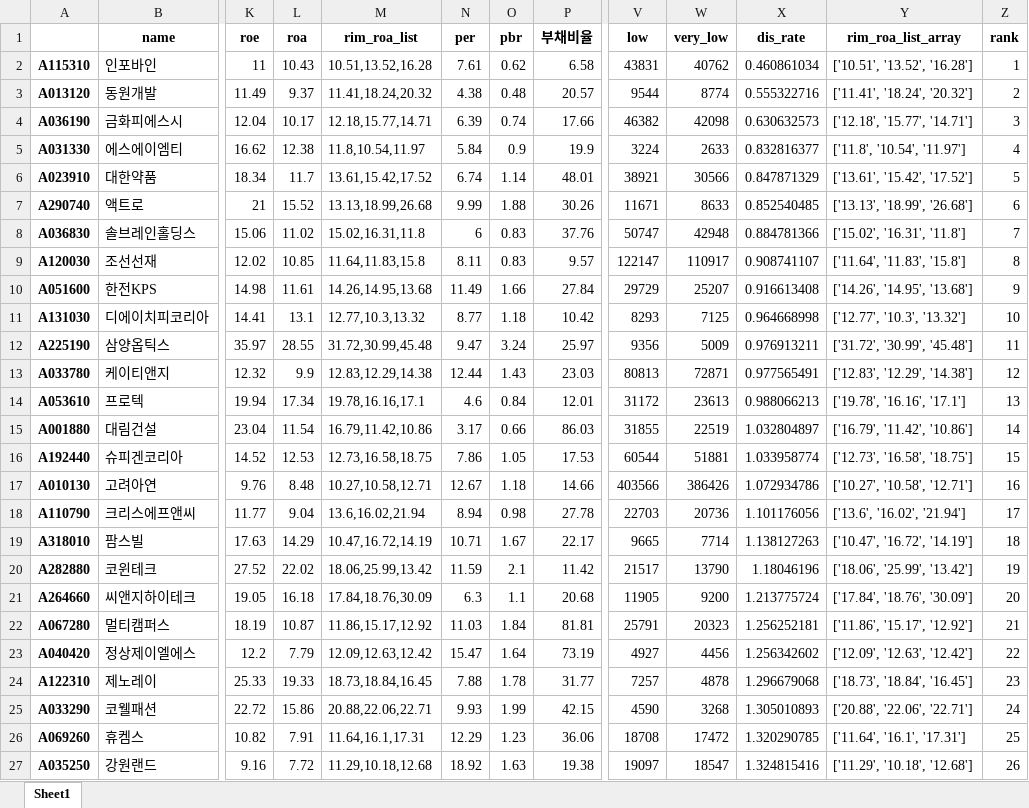
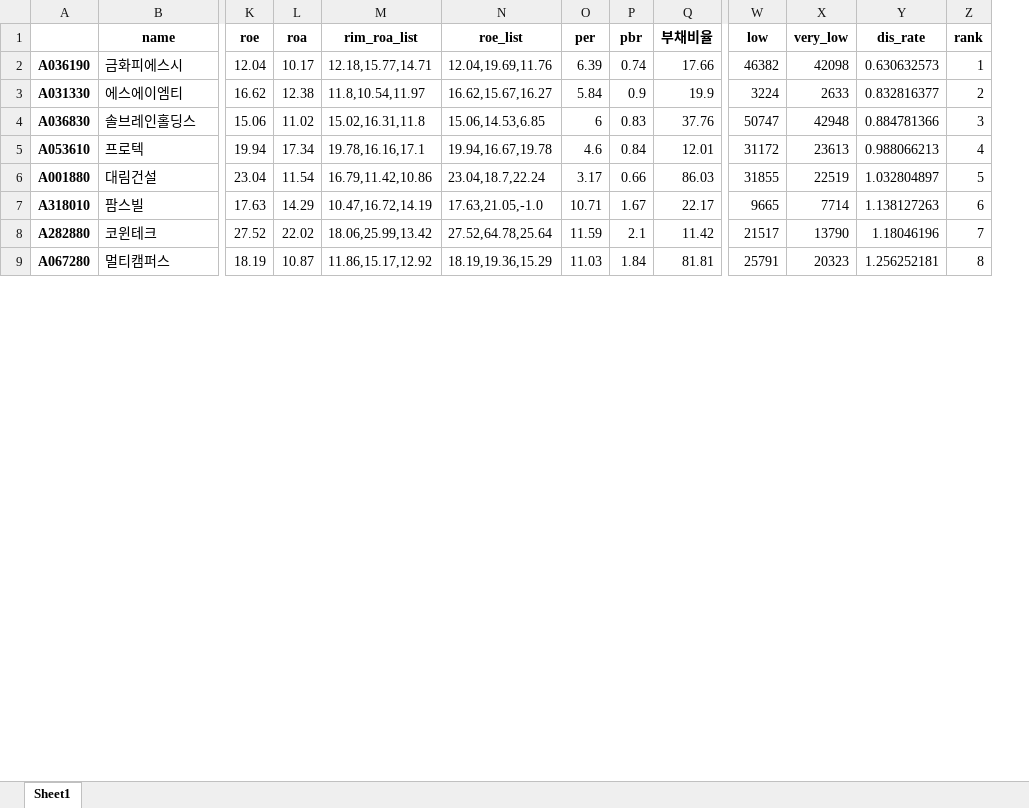
Before and after one commit to neosuperprogrammer/Quant, an Excel workbook: rim/data/s_rim_roa_filtered.xlsx, sheet Sheet1, drawn as a sheet; only a part is shown, gaps mark what is left out; values as stored, in another font and other column widths than the file's, no borders; removed rows and columns are numbered as before the commit, all else as after; rows hold the shown columns only; the diff covers the shown part only; the diff names each change by its address in the sheet, - before the commit and + after, or states it on an @@ line.

```diff
--- a/rim/data/s_rim_roa_filtered.xlsx (sheet Sheet1)
+++ b/rim/data/s_rim_roa_filtered.xlsx (sheet Sheet1)
+column N (roe_list), rows 2-9: 12.04,19.69,11.76 | 16.62,15.67,16.27 | 15.06,14.53,6.85 | 19.94,16.67,19.78 | 23.04,18.7,22.24 | 17.63,21.05,-1.0 | 27.52,64.78,25.64 | 18.19,19.36,15.29
-column Y (rim_roa_list_array), rows 4-5: ['12.18', '15.77', '14.71'] | ['11.8', '10.54', '11.97']; row 8: ['15.02', '16.31', '11.8']; rows 14-15: ['19.78', '16.16', '17.1'] | ['16.79', '11.42', '10.86']; rows 19-20: ['10.47', '16.72', '14.19'] | ['18.06', '25.99', '13.42']; row 22: ['11.86', '15.17', '12.92']
-row 2: A115310 | 인포바인 | 11 | 10.43 | 10.51,13.52,16.28 | 7.61 | 0.62 | 6.58 | 43831 | 40762 | 0.460861034 | ['10.51', '13.52', '16.28'] | 1
-row 3: A013120 | 동원개발 | 11.49 | 9.37 | 11.41,18.24,20.32 | 4.38 | 0.48 | 20.57 | 9544 | 8774 | 0.555322716 | ['11.41', '18.24', '20.32'] | 2
-Z2 (rank): 3
+Z2 (rank): 1
-Z3 (rank): 4
+Z3 (rank): 2
-row 6: A023910 | 대한약품 | 18.34 | 11.7 | 13.61,15.42,17.52 | 6.74 | 1.14 | 48.01 | 38921 | 30566 | 0.847871329 | ['13.61', '15.42', '17.52'] | 5
-row 7: A290740 | 액트로 | 21 | 15.52 | 13.13,18.99,26.68 | 9.99 | 1.88 | 30.26 | 11671 | 8633 | 0.852540485 | ['13.13', '18.99', '26.68'] | 6
-Z4 (rank): 7
+Z4 (rank): 3
-row 9: A120030 | 조선선재 | 12.02 | 10.85 | 11.64,11.83,15.8 | 8.11 | 0.83 | 9.57 | 122147 | 110917 | 0.908741107 | ['11.64', '11.83', '15.8'] | 8
-row 10: A051600 | 한전KPS | 14.98 | 11.61 | 14.26,14.95,13.68 | 11.49 | 1.66 | 27.84 | 29729 | 25207 | 0.916613408 | ['14.26', '14.95', '13.68'] | 9
-row 11: A131030 | 디에이치피코리아 | 14.41 | 13.1 | 12.77,10.3,13.32 | 8.77 | 1.18 | 10.42 | 8293 | 7125 | 0.964668998 | ['12.77', '10.3', '13.32'] | 10
-row 12: A225190 | 삼양옵틱스 | 35.97 | 28.55 | 31.72,30.99,45.48 | 9.47 | 3.24 | 25.97 | 9356 | 5009 | 0.976913211 | ['31.72', '30.99', '45.48'] | 11
-row 13: A033780 | 케이티앤지 | 12.32 | 9.9 | 12.83,12.29,14.38 | 12.44 | 1.43 | 23.03 | 80813 | 72871 | 0.977565491 | ['12.83', '12.29', '14.38'] | 12
-Z5 (rank): 13
+Z5 (rank): 4
-Z6 (rank): 14
+Z6 (rank): 5
-row 16: A192440 | 슈피겐코리아 | 14.52 | 12.53 | 12.73,16.58,18.75 | 7.86 | 1.05 | 17.53 | 60544 | 51881 | 1.033958774 | ['12.73', '16.58', '18.75'] | 15
-row 17: A010130 | 고려아연 | 9.76 | 8.48 | 10.27,10.58,12.71 | 12.67 | 1.18 | 14.66 | 403566 | 386426 | 1.072934786 | ['10.27', '10.58', '12.71'] | 16
-row 18: A110790 | 크리스에프앤씨 | 11.77 | 9.04 | 13.6,16.02,21.94 | 8.94 | 0.98 | 27.78 | 22703 | 20736 | 1.101176056 | ['13.6', '16.02', '21.94'] | 17
-Z7 (rank): 18
+Z7 (rank): 6
-Z8 (rank): 19
+Z8 (rank): 7
-row 21: A264660 | 씨앤지하이테크 | 19.05 | 16.18 | 17.84,18.76,30.09 | 6.3 | 1.1 | 20.68 | 11905 | 9200 | 1.213775724 | ['17.84', '18.76', '30.09'] | 20
-Z9 (rank): 21
+Z9 (rank): 8
-row 23: A040420 | 정상제이엘에스 | 12.2 | 7.79 | 12.09,12.63,12.42 | 15.47 | 1.64 | 73.19 | 4927 | 4456 | 1.256342602 | ['12.09', '12.63', '12.42'] | 22
-row 24: A122310 | 제노레이 | 25.33 | 19.33 | 18.73,18.84,16.45 | 7.88 | 1.78 | 31.77 | 7257 | 4878 | 1.296679068 | ['18.73', '18.84', '16.45'] | 23
-row 25: A033290 | 코웰패션 | 22.72 | 15.86 | 20.88,22.06,22.71 | 9.93 | 1.99 | 42.15 | 4590 | 3268 | 1.305010893 | ['20.88', '22.06', '22.71'] | 24
-row 26: A069260 | 휴켐스 | 10.82 | 7.91 | 11.64,16.1,17.31 | 12.29 | 1.23 | 36.06 | 18708 | 17472 | 1.320290785 | ['11.64', '16.1', '17.31'] | 25
-row 27: A035250 | 강원랜드 | 9.16 | 7.72 | 11.29,10.18,12.68 | 18.92 | 1.63 | 19.38 | 19097 | 18547 | 1.324815416 | ['11.29', '10.18', '12.68'] | 26
```
Also changed, not shown: 30 removed rows and 16 edited cells elsewhere in this sheet, 2 other files.
